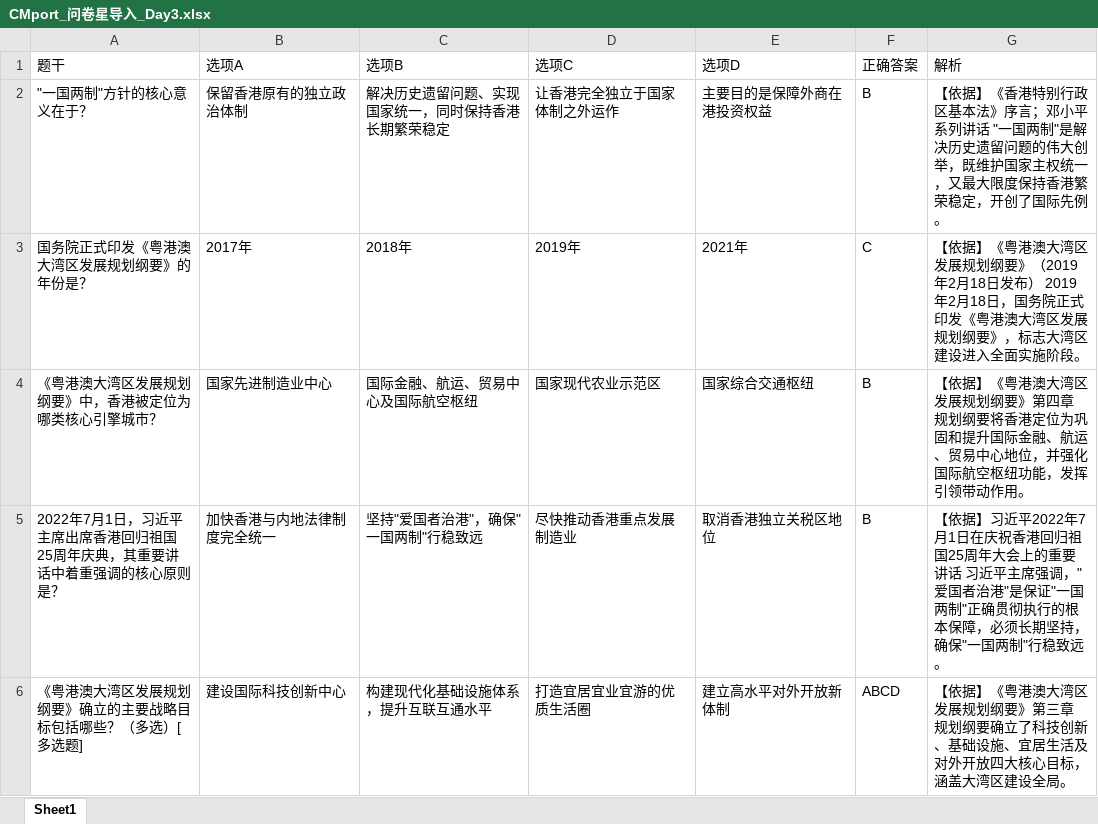
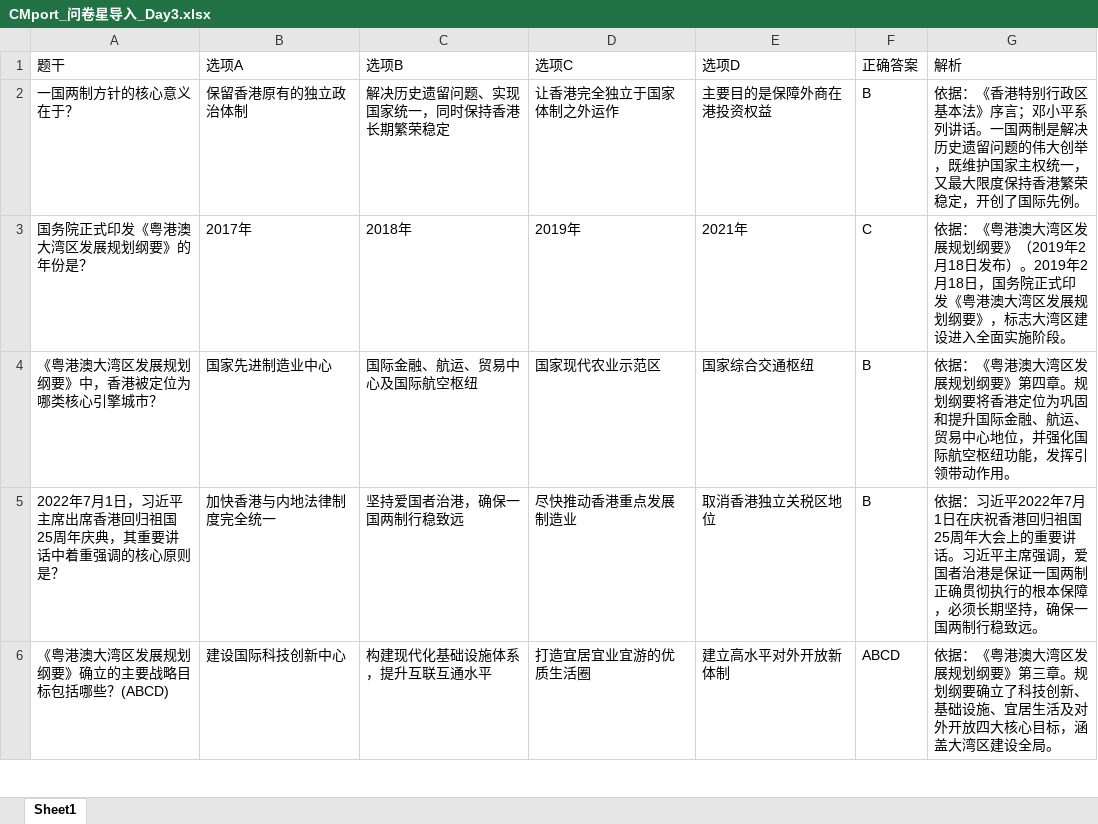
Before and after one commit to Alanc0414/first-one, an Excel workbook: CMport_问卷星导入_Day3.xlsx, sheet Sheet1, drawn as a sheet; only a part is shown; values as stored, in another font and other column widths than the file's, no borders; the diff covers the shown part only; the diff names each change by its address in the sheet, - before the commit and + after, or states it on an @@ line.

```diff
--- a/CMport_问卷星导入_Day3.xlsx (sheet Sheet1)
+++ b/CMport_问卷星导入_Day3.xlsx (sheet Sheet1)
-A2 (题干): "一国两制"方针的核心意义在于？
+A2 (题干): 一国两制方针的核心意义在于？
-G2 (解析): 【依据】《香港特别行政区基本法》序言；邓小平系列讲话 "一国两制"是解决历…
+G2 (解析): 依据：《香港特别行政区基本法》序言；邓小平系列讲话。一国两制是解决历…
-G3 (解析): 【依据】《粤港澳大湾区发展规划纲要》（2019年2月18日发布） 2019年2月…
+G3 (解析): 依据：《粤港澳大湾区发展规划纲要》（2019年2月18日发布）。2019年2月…
-G4 (解析): 【依据】《粤港澳大湾区发展规划纲要》第四章 规划纲要…
+G4 (解析): 依据：《粤港澳大湾区发展规划纲要》第四章。规划纲要…
-C5 (选项B): 坚持"爱国者治港"，确保"一国两制"行稳致远
+C5 (选项B): 坚持爱国者治港，确保一国两制行稳致远
-G5 (解析): 【依据】习近平2022年7月1日在庆祝香港回归祖国25周年大会上的重要讲话 习近平主席强调，"爱国者治港"是保证"一国两制"正确贯彻执行的根本保障，必须长期坚持，确保"一国两制"行稳致远…
+G5 (解析): 依据：习近平2022年7月1日在庆祝香港回归祖国25周年大会上的重要讲话。习近平主席强调，爱国者治港是保证一国两制正确贯彻执行的根本保障，必须长期坚持，确保一国两制行稳致远…
-A6 (题干): 《粤港澳大湾区发展规划纲要》确立的主要战略目标包括哪些？（多选）[多选题]
+A6 (题干): 《粤港澳大湾区发展规划纲要》确立的主要战略目标包括哪些？(ABCD)
-G6 (解析): 【依据】《粤港澳大湾区发展规划纲要》第三章 规划纲要…
+G6 (解析): 依据：《粤港澳大湾区发展规划纲要》第三章。规划纲要…
```
Also changed, not shown: 13 edited cells elsewhere in this sheet, CMport_问卷星导入_Day1.xlsx, CMport_问卷星导入_Day2.xlsx, 1 other file.
